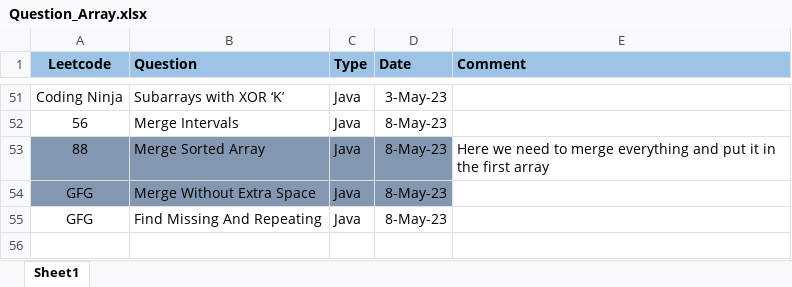
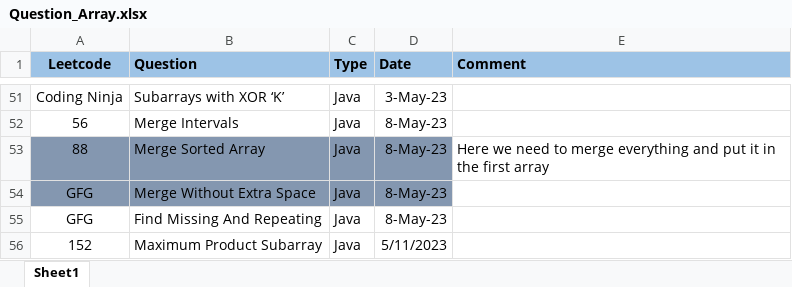
Before and after one commit to ParagNaik2021/Leetcode, an Excel workbook: Array/Question_Array.xlsx, sheet Sheet1, drawn as a sheet; only a part is shown, gaps mark what is left out; values as stored, in another font and other column widths than the file's, no borders; the diff names each change by its address in the sheet, - before the commit and + after, or states it on an @@ line.

Commit message:
152. Maximum Product Subarray
152. Maximum Product Subarray

```diff
--- a/Array/Question_Array.xlsx (sheet Sheet1)
+++ b/Array/Question_Array.xlsx (sheet Sheet1)
+row 56: 152 | Maximum Product Subarray | Java | 5/11/2023
```
Also changed, not shown: 1 other file.
